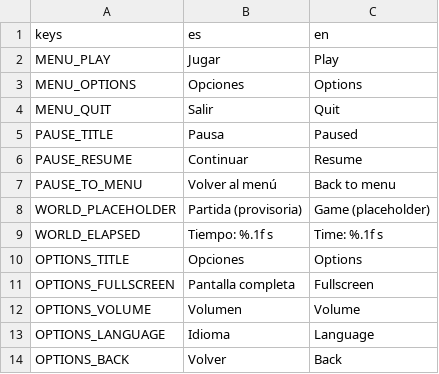
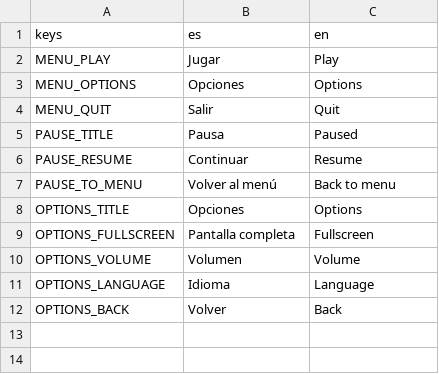
Before and after one commit to rledesma912/cellwars_2d, a CSV file: game/i18n/texts.csv, drawn as a sheet; the diff names each change by its address in the sheet, - before the commit and + after, or states it on an @@ line.

```diff
--- a/game/i18n/texts.csv
+++ b/game/i18n/texts.csv
-row 8: WORLD_PLACEHOLDER | Partida (provisoria) | Game (placeholder)
-row 9: WORLD_ELAPSED | Tiempo: %.1f s | Time: %.1f s
```
Also changed, not shown: 3 other files.
